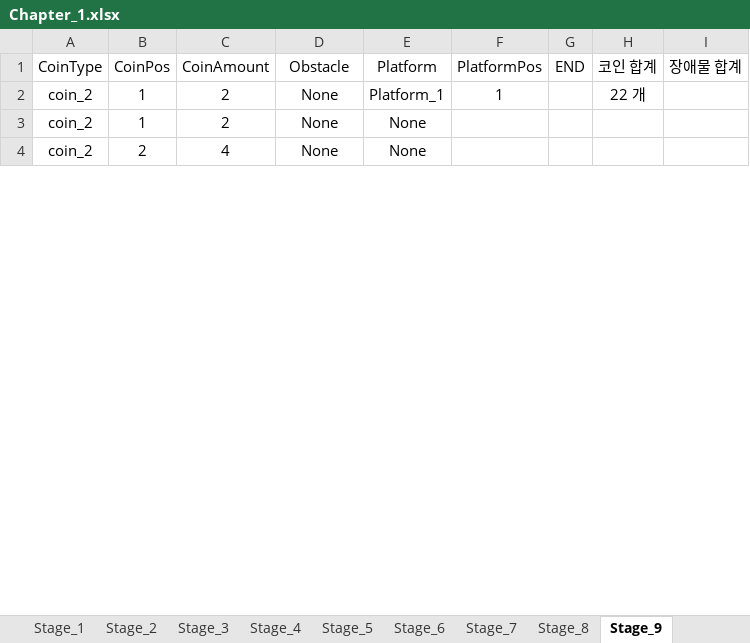
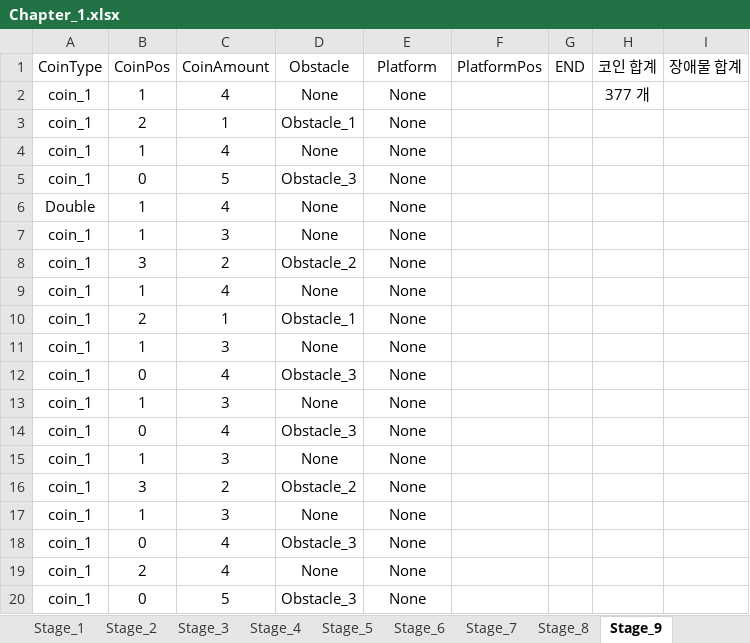
Before and after one commit to 576rick1412/Project_Run-Game-Production, an Excel workbook: Assets/Excel/Map/Chapter_1/Chapter_1.xlsx, sheet Stage_9, drawn as a sheet; only a part is shown; values as stored, in another font and other column widths than the file's, no borders; removed rows and columns are numbered as before the commit, all else as after; the diff covers the shown part only; the diff names each change by its address in the sheet, - before the commit and + after, or states it on an @@ line.

```diff
--- a/Assets/Excel/Map/Chapter_1/Chapter_1.xlsx (sheet Stage_9)
+++ b/Assets/Excel/Map/Chapter_1/Chapter_1.xlsx (sheet Stage_9)
-row 2: coin_2 | 1 | 2 | None | Platform_1 | 1 |  | 22 개
+row 2: coin_1 | 1 | 4 | None | None |  |  | 377 개
+row 3: coin_1 | 2 | 1 | Obstacle_1 | None
-A4 (CoinType): coin_2
+A4 (CoinType): coin_1
-C4 (CoinAmount): 2
+C4 (CoinAmount): 4
+row 5: coin_1 | 0 | 5 | Obstacle_3 | None
+row 6: Double | 1 | 4 | None | None
+row 7: coin_1 | 1 | 3 | None | None
+row 8: coin_1 | 3 | 2 | Obstacle_2 | None
+row 9: coin_1 | 1 | 4 | None | None
+row 10: coin_1 | 2 | 1 | Obstacle_1 | None
+row 11: coin_1 | 1 | 3 | None | None
+row 12: coin_1 | 0 | 4 | Obstacle_3 | None
+row 13: coin_1 | 1 | 3 | None | None
+row 14: coin_1 | 0 | 4 | Obstacle_3 | None
+row 15: coin_1 | 1 | 3 | None | None
+row 16: coin_1 | 3 | 2 | Obstacle_2 | None
+row 17: coin_1 | 1 | 3 | None | None
+row 18: coin_1 | 0 | 4 | Obstacle_3 | None
-A19 (CoinType): coin_2
+A19 (CoinType): coin_1
+row 20: coin_1 | 0 | 5 | Obstacle_3 | None
```
Also changed, not shown: 94 added rows and 13 edited cells elsewhere in this sheet, 3 other files.
